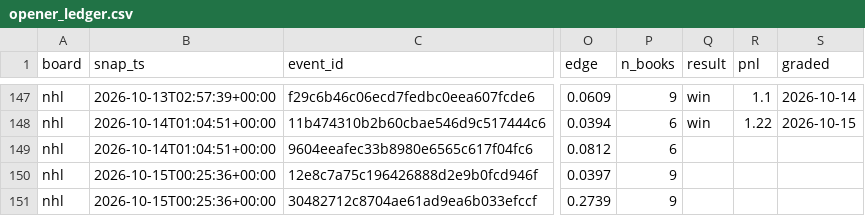
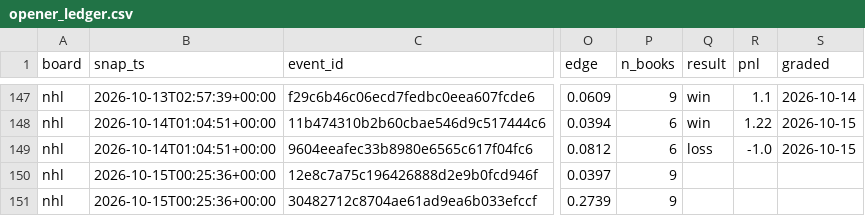
Before and after one commit to azcal/mbm-data, a CSV file: ledger/opener_ledger.csv, drawn as a sheet; only a part is shown, gaps mark what is left out; the diff names each change by its address in the sheet, - before the commit and + after, or states it on an @@ line.

Commit message:
ledger 2026-10-15

```diff
--- a/ledger/opener_ledger.csv
+++ b/ledger/opener_ledger.csv
-Q149 (result): (empty)
+Q149 (result): loss
-R149 (pnl): (empty)
+R149 (pnl): -1.0
-S149 (graded): (empty)
+S149 (graded): 2026-10-15
```
